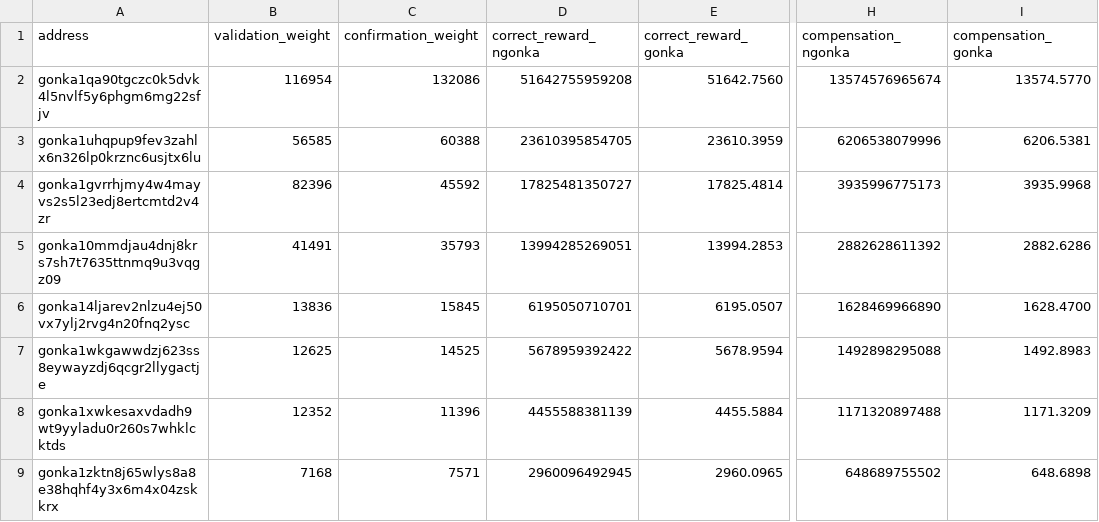
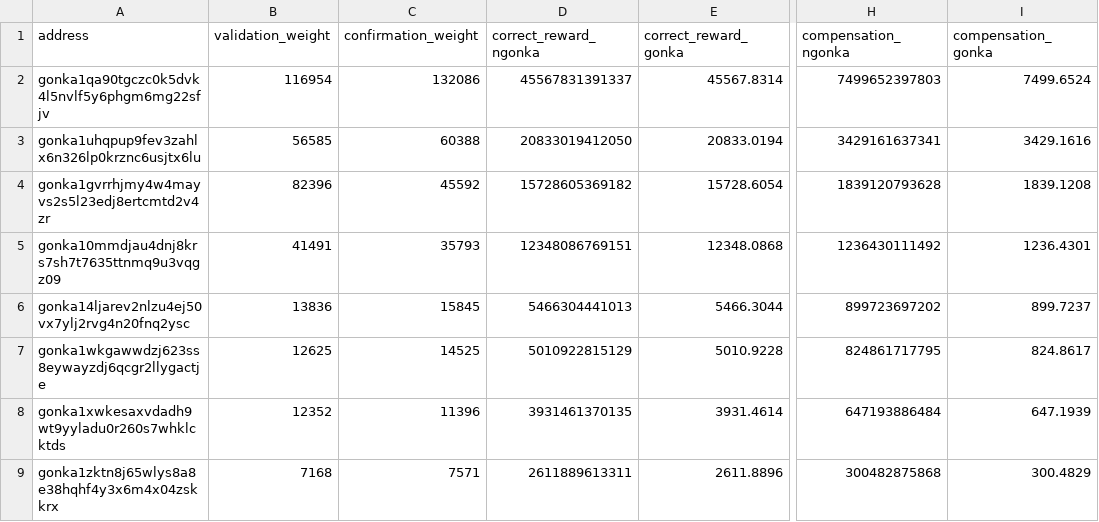
Before and after one commit to votkon/gonka-kimi-restitution, a CSV file: e272/compensation_272.csv, drawn as a sheet; only a part is shown, gaps mark what is left out; the diff covers the shown part only; the diff names each change by its address in the sheet, - before the commit and + after, or states it on an @@ line.

```diff
--- a/e272/compensation_272.csv
+++ b/e272/compensation_272.csv
-D2 (correct_reward_ngonka): 51642755959208
+D2 (correct_reward_ngonka): 45567831391337
-E2 (correct_reward_gonka): 51642.7560
+E2 (correct_reward_gonka): 45567.8314
-H2 (compensation_ngonka): 13574576965674
+H2 (compensation_ngonka): 7499652397803
-I2 (compensation_gonka): 13574.5770
+I2 (compensation_gonka): 7499.6524
-D3 (correct_reward_ngonka): 23610395854705
+D3 (correct_reward_ngonka): 20833019412050
-E3 (correct_reward_gonka): 23610.3959
+E3 (correct_reward_gonka): 20833.0194
-H3 (compensation_ngonka): 6206538079996
+H3 (compensation_ngonka): 3429161637341
-I3 (compensation_gonka): 6206.5381
+I3 (compensation_gonka): 3429.1616
-D4 (correct_reward_ngonka): 17825481350727
+D4 (correct_reward_ngonka): 15728605369182
-E4 (correct_reward_gonka): 17825.4814
+E4 (correct_reward_gonka): 15728.6054
-H4 (compensation_ngonka): 3935996775173
+H4 (compensation_ngonka): 1839120793628
-I4 (compensation_gonka): 3935.9968
+I4 (compensation_gonka): 1839.1208
-D5 (correct_reward_ngonka): 13994285269051
+D5 (correct_reward_ngonka): 12348086769151
-E5 (correct_reward_gonka): 13994.2853
+E5 (correct_reward_gonka): 12348.0868
-H5 (compensation_ngonka): 2882628611392
+H5 (compensation_ngonka): 1236430111492
-I5 (compensation_gonka): 2882.6286
+I5 (compensation_gonka): 1236.4301
-D6 (correct_reward_ngonka): 6195050710701
+D6 (correct_reward_ngonka): 5466304441013
-E6 (correct_reward_gonka): 6195.0507
+E6 (correct_reward_gonka): 5466.3044
-H6 (compensation_ngonka): 1628469966890
+H6 (compensation_ngonka): 899723697202
-I6 (compensation_gonka): 1628.4700
+I6 (compensation_gonka): 899.7237
-D7 (correct_reward_ngonka): 5678959392422
+D7 (correct_reward_ngonka): 5010922815129
-E7 (correct_reward_gonka): 5678.9594
+E7 (correct_reward_gonka): 5010.9228
-H7 (compensation_ngonka): 1492898295088
+H7 (compensation_ngonka): 824861717795
-I7 (compensation_gonka): 1492.8983
+I7 (compensation_gonka): 824.8617
-D8 (correct_reward_ngonka): 4455588381139
+D8 (correct_reward_ngonka): 3931461370135
-E8 (correct_reward_gonka): 4455.5884
+E8 (correct_reward_gonka): 3931.4614
-H8 (compensation_ngonka): 1171320897488
+H8 (compensation_ngonka): 647193886484
-I8 (compensation_gonka): 1171.3209
+I8 (compensation_gonka): 647.1939
-D9 (correct_reward_ngonka): 2960096492945
+D9 (correct_reward_ngonka): 2611889613311
-E9 (correct_reward_gonka): 2960.0965
+E9 (correct_reward_gonka): 2611.8896
-H9 (compensation_ngonka): 648689755502
+H9 (compensation_ngonka): 300482875868
-I9 (compensation_gonka): 648.6898
+I9 (compensation_gonka): 300.4829
```
Also changed, not shown: 1 added row, 1 removed row and 8 edited cells elsewhere in this file, aggregate_compensation.csv, e267/compensation_267.csv, 32 other files.
